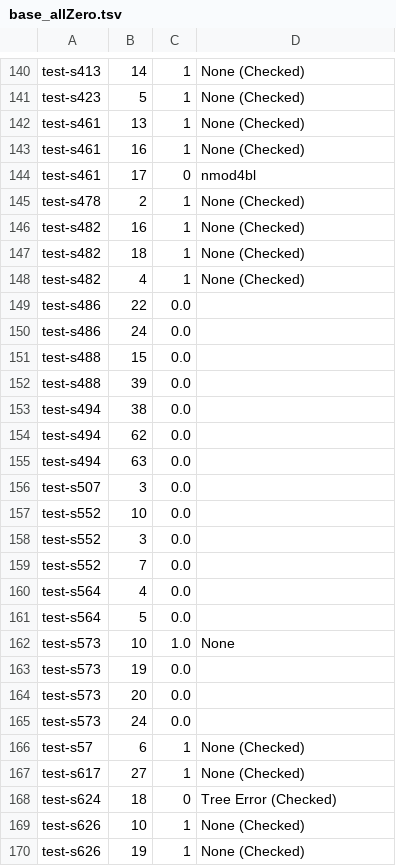
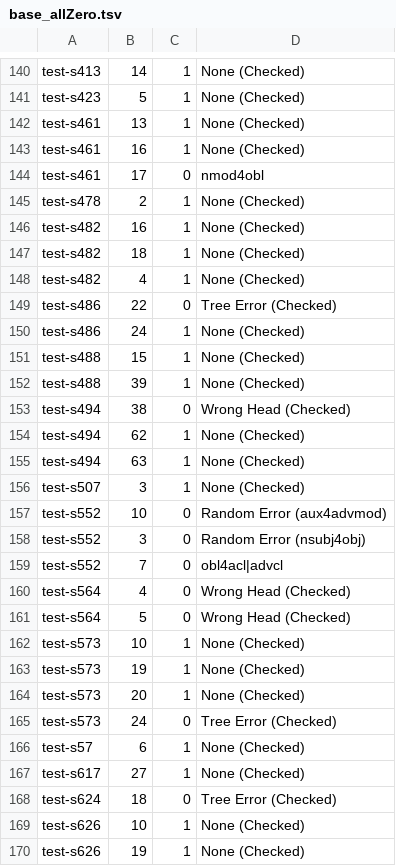
Before and after one commit to Akshayanti/Masters-Thesis-CUNI-, a TSV file: lisca_coldstart/Annotations/testArcs/base_allZero.tsv, drawn as a sheet; only a part is shown, gaps mark what is left out.

```diff
--- a/lisca_coldstart/Annotations/testArcs/base_allZero.tsv
+++ b/lisca_coldstart/Annotations/testArcs/base_allZero.tsv
@@ -143,3 +143,3 @@ test-s461	13	1	None (Checked)
 test-s461	16	1	None (Checked)
-test-s461	17	0	nmod4bl
+test-s461	17	0	nmod4obl
 test-s478	2	1	None (Checked)
@@ -148,19 +148,19 @@ test-s482	18	1	None (Checked)
 test-s482	4	1	None (Checked)
-test-s486	22	0.0
-test-s486	24	0.0
-test-s488	15	0.0
-test-s488	39	0.0
-test-s494	38	0.0
-test-s494	62	0.0
-test-s494	63	0.0
-test-s507	3	0.0
-test-s552	10	0.0
-test-s552	3	0.0
-test-s552	7	0.0
-test-s564	4	0.0
-test-s564	5	0.0
-test-s573	10	1.0	None
-test-s573	19	0.0
-test-s573	20	0.0
-test-s573	24	0.0
+test-s486	22	0	Tree Error (Checked)
+test-s486	24	1	None (Checked)
+test-s488	15	1	None (Checked)
+test-s488	39	1	None (Checked)
+test-s494	38	0	Wrong Head (Checked)
+test-s494	62	1	None (Checked)
+test-s494	63	1	None (Checked)
+test-s507	3	1	None (Checked)
+test-s552	10	0	Random Error (aux4advmod)
+test-s552	3	0	Random Error (nsubj4obj)
+test-s552	7	0	obl4acl|advcl
+test-s564	4	0	Wrong Head (Checked)
+test-s564	5	0	Wrong Head (Checked)
+test-s573	10	1	None (Checked)
+test-s573	19	1	None (Checked)
+test-s573	20	1	None (Checked)
+test-s573	24	0	Tree Error (Checked)
 test-s57	6	1	None (Checked)
```
Also changed, not shown: lisca_coldstart/Annotations/testArcs/k_not_base.tsv, lisca_coldstart/Annotations/testArcs/test_k2.tsv, 3 other files.
